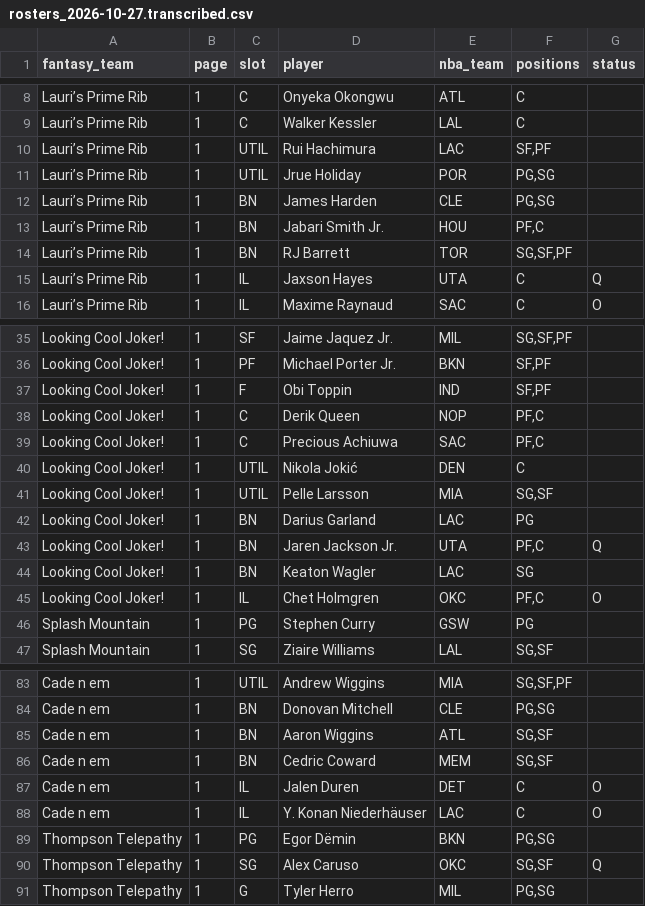
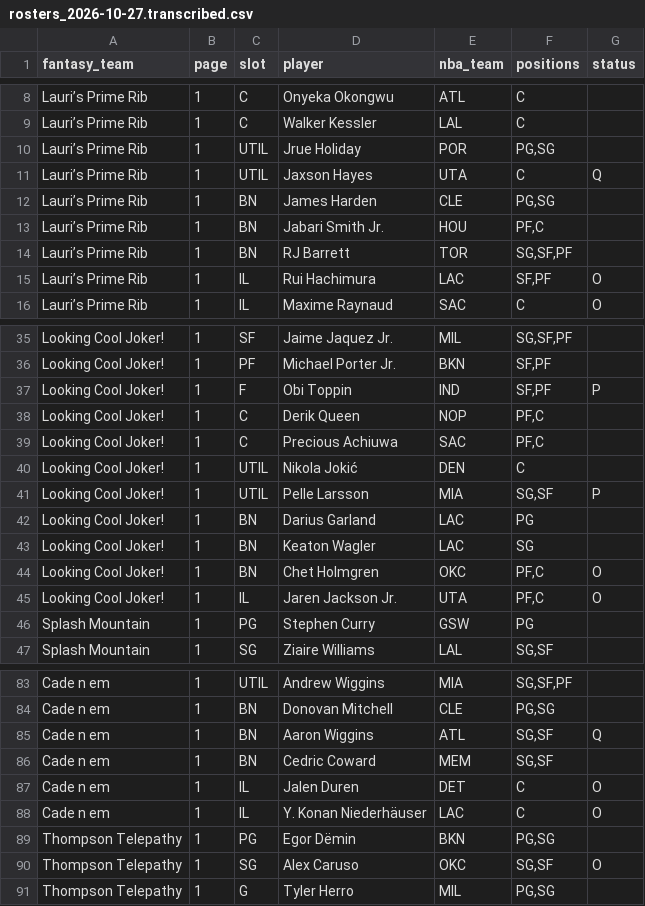
Before and after one commit to nic095layson/fantasy-basketball-2026-27, a CSV file: data/source/flaim/rosters_2026-10-27.transcribed.csv, drawn as a sheet; only a part is shown, gaps mark what is left out; the diff covers the shown part only.

```diff
--- a/data/source/flaim/rosters_2026-10-27.transcribed.csv
+++ b/data/source/flaim/rosters_2026-10-27.transcribed.csv
@@ -9,4 +9,4 @@ Lauri’s Prime Rib,1,C,Onyeka Okongwu,ATL,C,
 Lauri’s Prime Rib,1,C,Walker Kessler,LAL,C,
-Lauri’s Prime Rib,1,UTIL,Rui Hachimura,LAC,"SF,PF",
 Lauri’s Prime Rib,1,UTIL,Jrue Holiday,POR,"PG,SG",
+Lauri’s Prime Rib,1,UTIL,Jaxson Hayes,UTA,C,Q
 Lauri’s Prime Rib,1,BN,James Harden,CLE,"PG,SG",
@@ -14,3 +14,3 @@ Lauri’s Prime Rib,1,BN,Jabari Smith Jr.,HOU,"PF,C",
 Lauri’s Prime Rib,1,BN,RJ Barrett,TOR,"SG,SF,PF",
-Lauri’s Prime Rib,1,IL,Jaxson Hayes,UTA,C,Q
+Lauri’s Prime Rib,1,IL,Rui Hachimura,LAC,"SF,PF",O
 Lauri’s Prime Rib,1,IL,Maxime Raynaud,SAC,C,O
@@ -36,3 +36,3 @@ Looking Cool Joker!,1,SF,Jaime Jaquez Jr.,MIL,"SG,SF,PF",
 Looking Cool Joker!,1,PF,Michael Porter Jr.,BKN,"SF,PF",
-Looking Cool Joker!,1,F,Obi Toppin,IND,"SF,PF",
+Looking Cool Joker!,1,F,Obi Toppin,IND,"SF,PF",P
 Looking Cool Joker!,1,C,Derik Queen,NOP,"PF,C",
@@ -40,7 +40,7 @@ Looking Cool Joker!,1,C,Precious Achiuwa,SAC,"PF,C",
 Looking Cool Joker!,1,UTIL,Nikola Jokić,DEN,C,
-Looking Cool Joker!,1,UTIL,Pelle Larsson,MIA,"SG,SF",
+Looking Cool Joker!,1,UTIL,Pelle Larsson,MIA,"SG,SF",P
 Looking Cool Joker!,1,BN,Darius Garland,LAC,PG,
-Looking Cool Joker!,1,BN,Jaren Jackson Jr.,UTA,"PF,C",Q
 Looking Cool Joker!,1,BN,Keaton Wagler,LAC,SG,
-Looking Cool Joker!,1,IL,Chet Holmgren,OKC,"PF,C",O
+Looking Cool Joker!,1,BN,Chet Holmgren,OKC,"PF,C",O
+Looking Cool Joker!,1,IL,Jaren Jackson Jr.,UTA,"PF,C",O
 Splash Mountain,1,PG,Stephen Curry,GSW,PG,
@@ -84,3 +84,3 @@ Cade n em,1,UTIL,Andrew Wiggins,MIA,"SG,SF,PF",
 Cade n em,1,BN,Donovan Mitchell,CLE,"PG,SG",
-Cade n em,1,BN,Aaron Wiggins,ATL,"SG,SF",
+Cade n em,1,BN,Aaron Wiggins,ATL,"SG,SF",Q
 Cade n em,1,BN,Cedric Coward,MEM,"SG,SF",
@@ -89,3 +89,3 @@ Cade n em,1,IL,Y. Konan Niederhäuser,LAC,C,O
 Thompson Telepathy,1,PG,Egor Dëmin,BKN,"PG,SG",
-Thompson Telepathy,1,SG,Alex Caruso,OKC,"SG,SF",Q
+Thompson Telepathy,1,SG,Alex Caruso,OKC,"SG,SF",O
 Thompson Telepathy,1,G,Tyler Herro,MIL,"PG,SG",
```
Also changed, not shown: 1 added row, 1 removed row and 18 edited cells elsewhere in this file, 6 other files.
